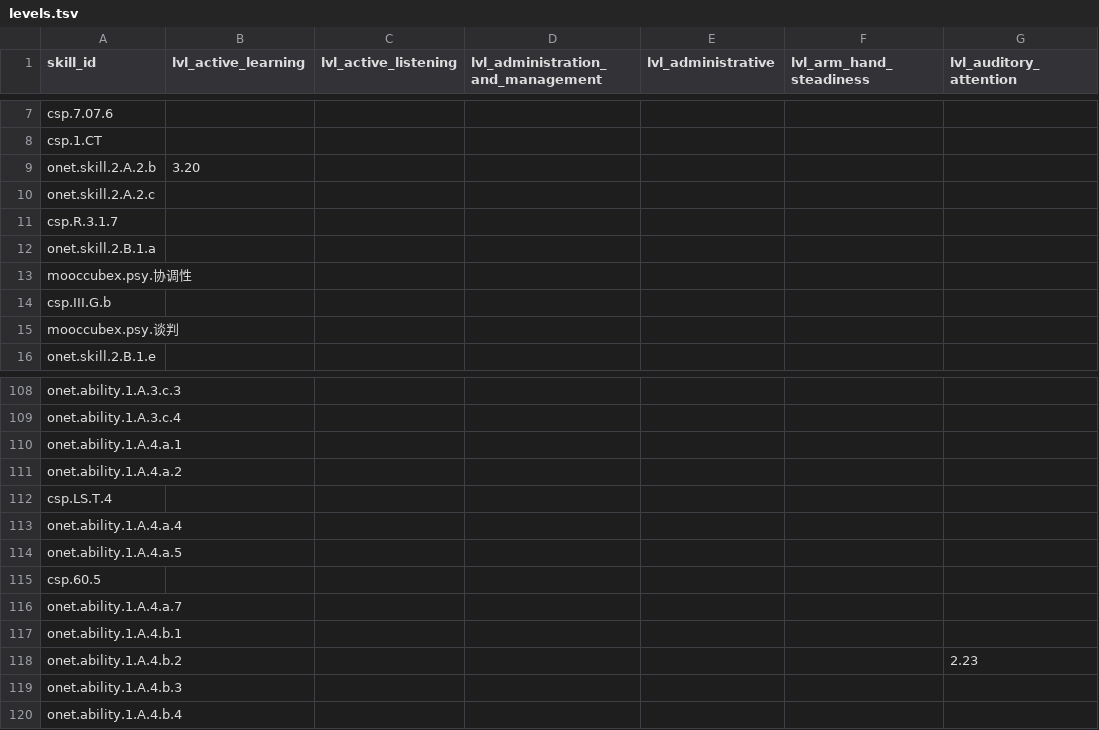
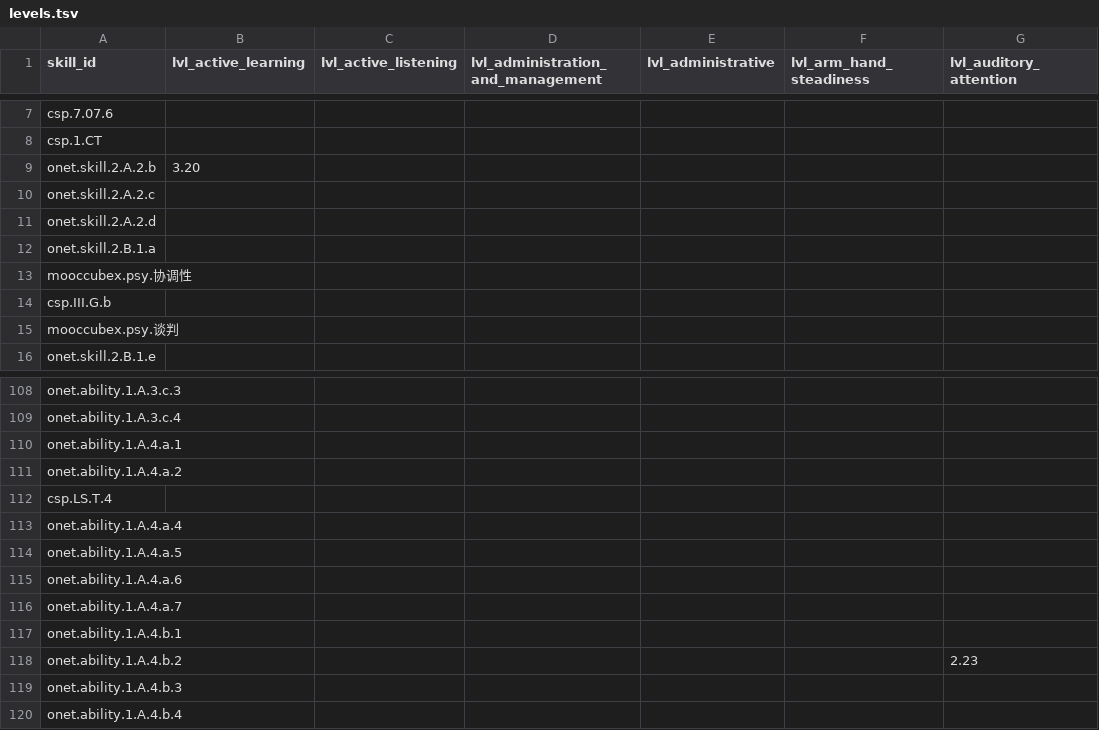
Before and after one commit to surprisetalk/skill-tree, a TSV file: levels.tsv, drawn as a sheet; only a part is shown, gaps mark what is left out; the diff covers the shown part only; the diff names each change by its address in the sheet, - before the commit and + after, or states it on an @@ line.

```diff
--- a/levels.tsv
+++ b/levels.tsv
-A11 (skill_id): csp.R.3.1.7
+A11 (skill_id): onet.skill.2.A.2.d
-A115 (skill_id): csp.60.5
+A115 (skill_id): onet.ability.1.A.4.a.6
```
Also changed, not shown: 9 edited cells elsewhere in this file, 9 other files.
